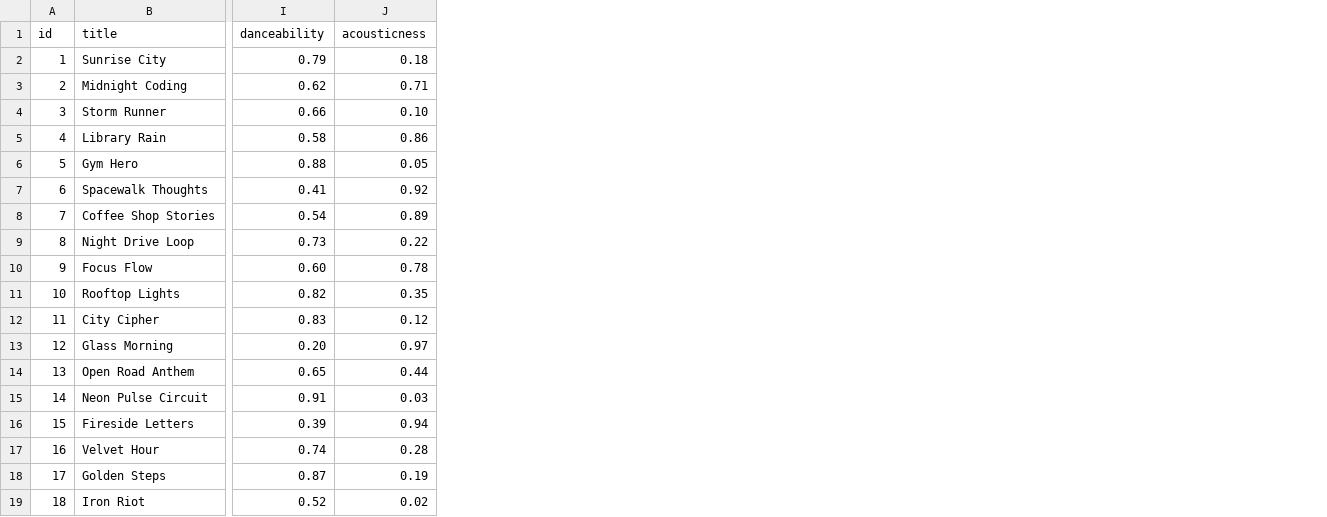
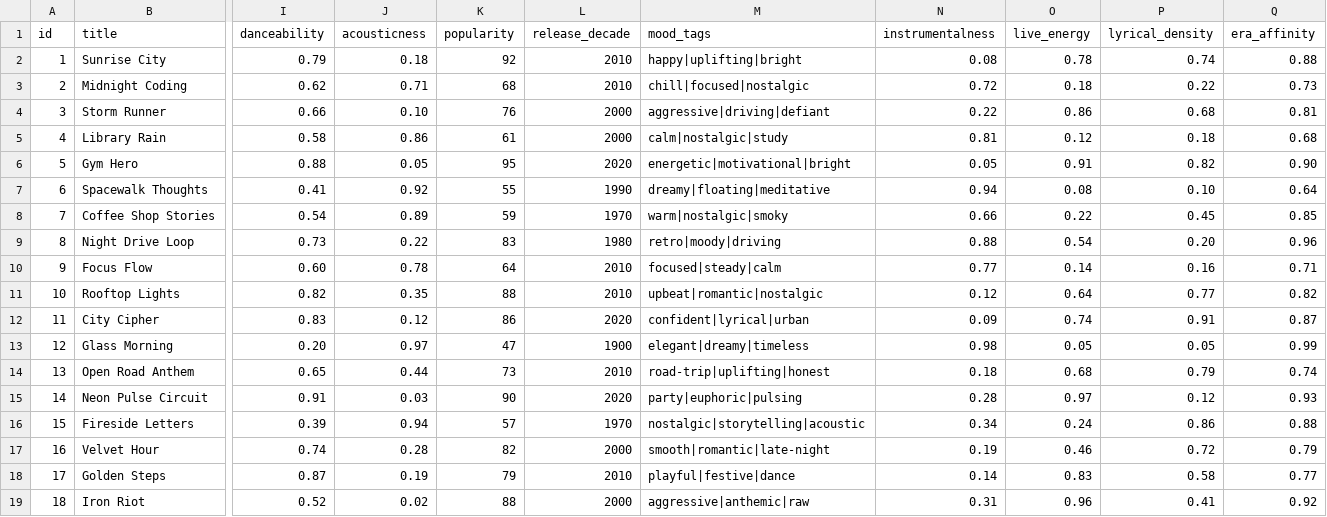
Before and after one commit to cyrilkups/ai110-module3show-musicrecommendersimulation-starter, a CSV file: data/songs.csv, drawn as a sheet; only a part is shown, gaps mark what is left out; the diff names each change by its address in the sheet, - before the commit and + after, or states it on an @@ line.

```diff
--- a/data/songs.csv
+++ b/data/songs.csv
+column K (popularity), rows 2-19: 92 | 68 | 76 | 61 | 95 | 55 | 59 | 83 | 64 | 88 | 86 | 47 | 73 | 90 | 57 | 82 | 79 | 88
+column L (release_decade), rows 2-19: 2010 | 2010 | 2000 | 2000 | 2020 | 1990 | 1970 | 1980 | 2010 | 2010 | 2020 | 1900 | 2010 | 2020 | 1970 | 2000 | 2010 | 2000
+column M (mood_tags), rows 2-19: happy|uplifting|bright | chill|focused|nostalgic | aggressive|driving|defiant | calm|nostalgic|study | energetic|motivational|bright | dreamy|floating|meditative | warm|nostalgic|smoky | retro|moody|driving | focused|steady|calm | upbeat|romantic|nostalgic | confident|lyrical|urban | elegant|dreamy|timeless | road-trip|uplifting|honest | party|euphoric|pulsing | nostalgic|storytelling|acoustic | smooth|romantic|late-night | playful|festive|dance | aggressive|anthemic|raw
+column N (instrumentalness), rows 2-19: 0.08 | 0.72 | 0.22 | 0.81 | 0.05 | 0.94 | 0.66 | 0.88 | 0.77 | 0.12 | 0.09 | 0.98 | 0.18 | 0.28 | 0.34 | 0.19 | 0.14 | 0.31
+column O (live_energy), rows 2-19: 0.78 | 0.18 | 0.86 | 0.12 | 0.91 | 0.08 | 0.22 | 0.54 | 0.14 | 0.64 | 0.74 | 0.05 | 0.68 | 0.97 | 0.24 | 0.46 | 0.83 | 0.96
+column P (lyrical_density), rows 2-19: 0.74 | 0.22 | 0.68 | 0.18 | 0.82 | 0.10 | 0.45 | 0.20 | 0.16 | 0.77 | 0.91 | 0.05 | 0.79 | 0.12 | 0.86 | 0.72 | 0.58 | 0.41
+column Q (era_affinity), rows 2-19: 0.88 | 0.73 | 0.81 | 0.68 | 0.90 | 0.64 | 0.85 | 0.96 | 0.71 | 0.82 | 0.87 | 0.99 | 0.74 | 0.93 | 0.88 | 0.79 | 0.77 | 0.92
```
Also changed, not shown: 4 other files.
